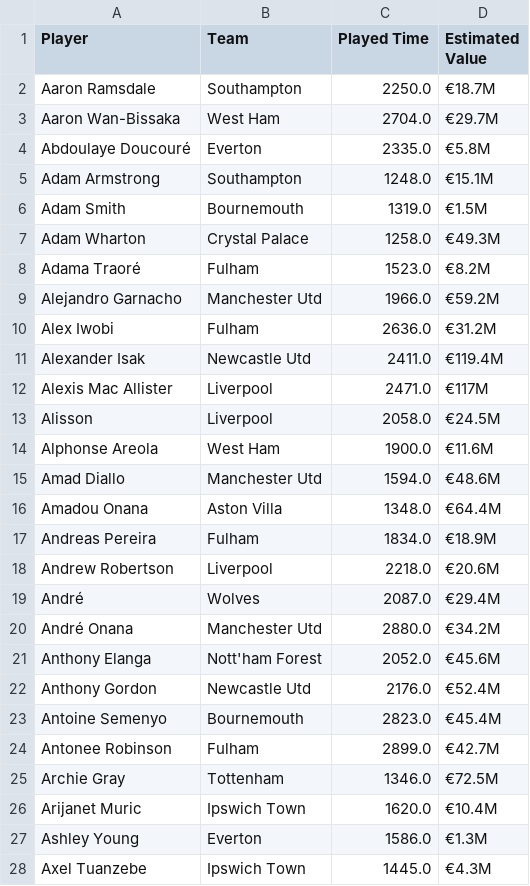
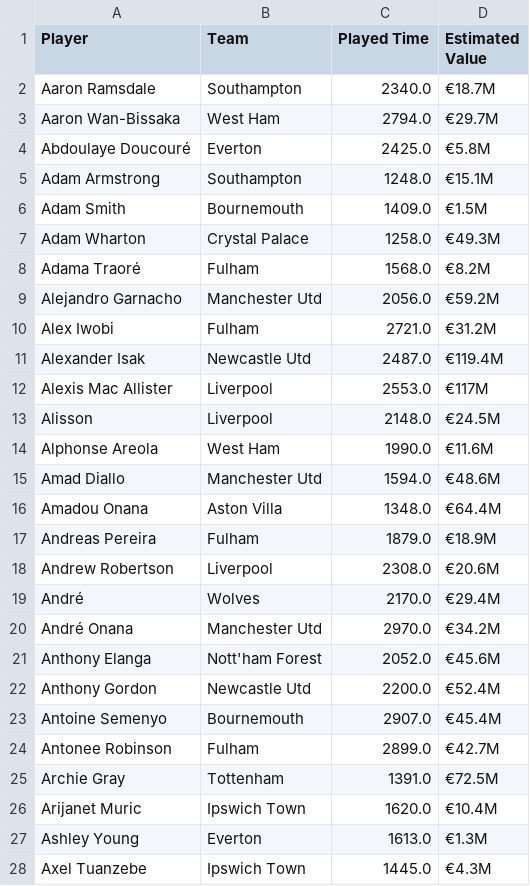
Before and after one commit to lightzgls/Python_Assignment, a CSV file: source code/Transfer_values.csv, drawn as a sheet; only a part is shown; the diff covers the shown part only.

```diff
--- a/source code/Transfer_values.csv
+++ b/source code/Transfer_values.csv
@@ -1,28 +1,28 @@
 Player,Team,Played Time,Estimated Value
-Aaron Ramsdale,Southampton,2250.0,€18.7M
-Aaron Wan-Bissaka,West Ham,2704.0,€29.7M
-Abdoulaye Doucouré,Everton,2335.0,€5.8M
+Aaron Ramsdale,Southampton,2340.0,€18.7M
+Aaron Wan-Bissaka,West Ham,2794.0,€29.7M
+Abdoulaye Doucouré,Everton,2425.0,€5.8M
 Adam Armstrong,Southampton,1248.0,€15.1M
-Adam Smith,Bournemouth,1319.0,€1.5M
+Adam Smith,Bournemouth,1409.0,€1.5M
 Adam Wharton,Crystal Palace,1258.0,€49.3M
-Adama Traoré,Fulham,1523.0,€8.2M
-Alejandro Garnacho,Manchester Utd,1966.0,€59.2M
-Alex Iwobi,Fulham,2636.0,€31.2M
-Alexander Isak,Newcastle Utd,2411.0,€119.4M
-Alexis Mac Allister,Liverpool,2471.0,€117M
-Alisson,Liverpool,2058.0,€24.5M
-Alphonse Areola,West Ham,1900.0,€11.6M
+Adama Traoré,Fulham,1568.0,€8.2M
+Alejandro Garnacho,Manchester Utd,2056.0,€59.2M
+Alex Iwobi,Fulham,2721.0,€31.2M
+Alexander Isak,Newcastle Utd,2487.0,€119.4M
+Alexis Mac Allister,Liverpool,2553.0,€117M
+Alisson,Liverpool,2148.0,€24.5M
+Alphonse Areola,West Ham,1990.0,€11.6M
 Amad Diallo,Manchester Utd,1594.0,€48.6M
 Amadou Onana,Aston Villa,1348.0,€64.4M
-Andreas Pereira,Fulham,1834.0,€18.9M
-Andrew Robertson,Liverpool,2218.0,€20.6M
-André,Wolves,2087.0,€29.4M
-André Onana,Manchester Utd,2880.0,€34.2M
+Andreas Pereira,Fulham,1879.0,€18.9M
+Andrew Robertson,Liverpool,2308.0,€20.6M
+André,Wolves,2170.0,€29.4M
+André Onana,Manchester Utd,2970.0,€34.2M
 Anthony Elanga,Nott'ham Forest,2052.0,€45.6M
-Anthony Gordon,Newcastle Utd,2176.0,€52.4M
-Antoine Semenyo,Bournemouth,2823.0,€45.4M
+Anthony Gordon,Newcastle Utd,2200.0,€52.4M
+Antoine Semenyo,Bournemouth,2907.0,€45.4M
 Antonee Robinson,Fulham,2899.0,€42.7M
-Archie Gray,Tottenham,1346.0,€72.5M
+Archie Gray,Tottenham,1391.0,€72.5M
 Arijanet Muric,Ipswich Town,1620.0,€10.4M
-Ashley Young,Everton,1586.0,€1.3M
+Ashley Young,Everton,1613.0,€1.3M
 Axel Tuanzebe,Ipswich Town,1445.0,€4.3M
```
Also changed, not shown: 3 added rows and 135 edited cells elsewhere in this file, source code/Model_file/Random2.csv, source code/results.csv, 7 other files.
